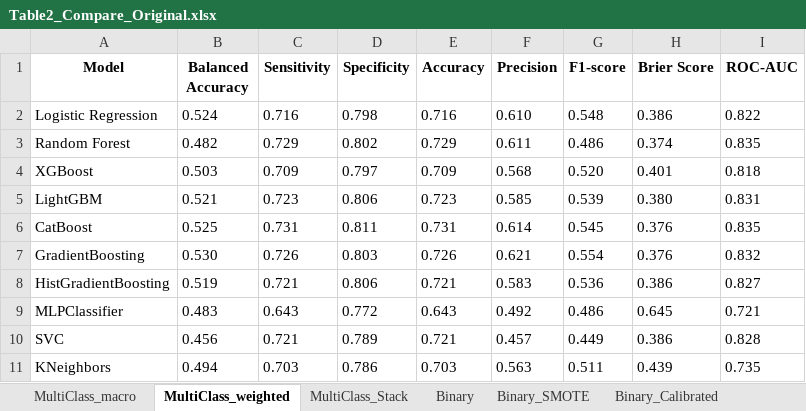
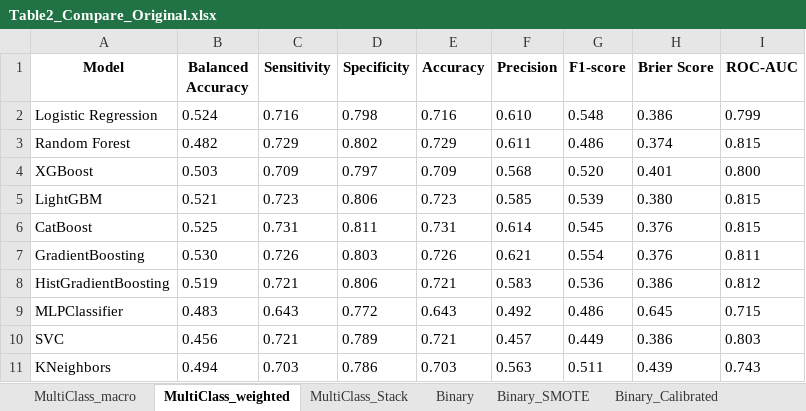
Before and after one commit to delic1758/K-Frailty, an Excel workbook: Save/Save/Table2_Compare_Original.xlsx, sheet MultiClass_weighted, drawn as a sheet; values as stored, in another font and other column widths than the file's, no borders; the diff names each change by its address in the sheet, - before the commit and + after, or states it on an @@ line.

Commit message:
Backup: Table2_Compare_Original.xlsx

```diff
--- a/Save/Save/Table2_Compare_Original.xlsx (sheet MultiClass_weighted)
+++ b/Save/Save/Table2_Compare_Original.xlsx (sheet MultiClass_weighted)
-I2 (ROC-AUC): 0.822
+I2 (ROC-AUC): 0.799
-I3 (ROC-AUC): 0.835
+I3 (ROC-AUC): 0.815
-I4 (ROC-AUC): 0.818
+I4 (ROC-AUC): 0.800
-I5 (ROC-AUC): 0.831
+I5 (ROC-AUC): 0.815
-I6 (ROC-AUC): 0.835
+I6 (ROC-AUC): 0.815
-I7 (ROC-AUC): 0.832
+I7 (ROC-AUC): 0.811
-I8 (ROC-AUC): 0.827
+I8 (ROC-AUC): 0.812
-I9 (ROC-AUC): 0.721
+I9 (ROC-AUC): 0.715
-I10 (ROC-AUC): 0.828
+I10 (ROC-AUC): 0.803
-I11 (ROC-AUC): 0.735
+I11 (ROC-AUC): 0.743
```
Also changed, not shown: sheet Notes, sheet MultiClass_Stack.
